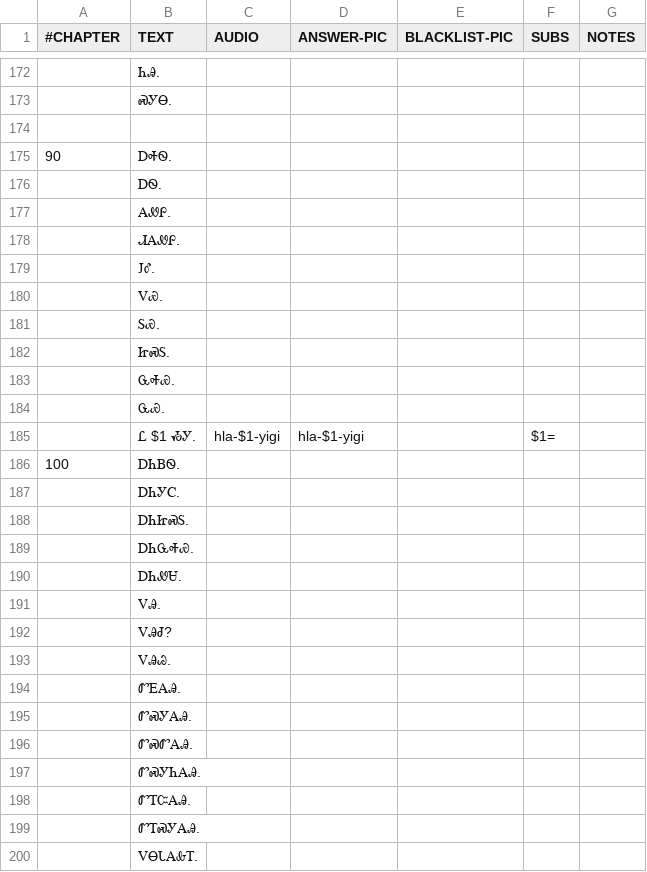
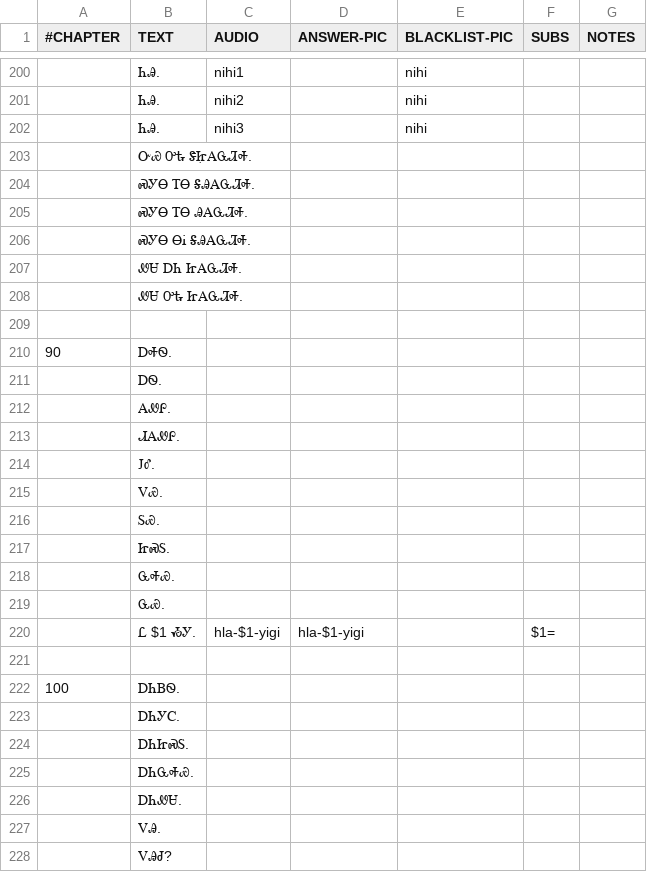
Before and after one commit to CherokeeLanguage/cll1-gdx, a CSV file: cll2ev1-gdx/android/assets/card-data/cards.csv, drawn as a sheet; only a part is shown, gaps mark what is left out; the shorter side is filled out with more unchanged rows; the diff covers the shown part only.

```diff
--- a/cll2ev1-gdx/android/assets/card-data/cards.csv
+++ b/cll2ev1-gdx/android/assets/card-data/cards.csv
@@ -172,3 +200,10 @@
-	ᏂᎯ.					
-	ᏍᎩᎾ.					
+	ᏂᎯ.	nihi1		nihi		
+	ᏂᎯ.	nihi2		nihi		
+	ᏂᎯ.	nihi3		nihi		
+	ᏅᏯ ᎤᎿ ᏕᏥ̣ᎪᏩᏘᎭ.					
+	ᏍᎩᎾ ᎢᎾ ᎦᎯᎪᏩᏘᎭ.					
+	ᏍᎩᎾ ᎢᎾ ᎯᎪᏩᏘᎭ.					
+	ᏍᎩᎾ ᎾᎥ ᎦᎯᎪᏩᏘᎭ.					
+	ᏪᏌ ᎠᏂ ᏥᎪᏩᏘᎭ.					
+	ᏪᏌ ᎤᎿ ᏥᎪᏩᏘᎭ.					
 						
@@ -185,2 +220,3 @@
 	Ꮭ $1 ᏱᎩ.	hla-$1-yigi	hla-$1-yigi		$1=	
+						
 100	ᎠᏂᏴᏫ.					
```
Also changed, not shown: 30 added rows, 2 removed rows and 13 edited cells elsewhere in this file.
